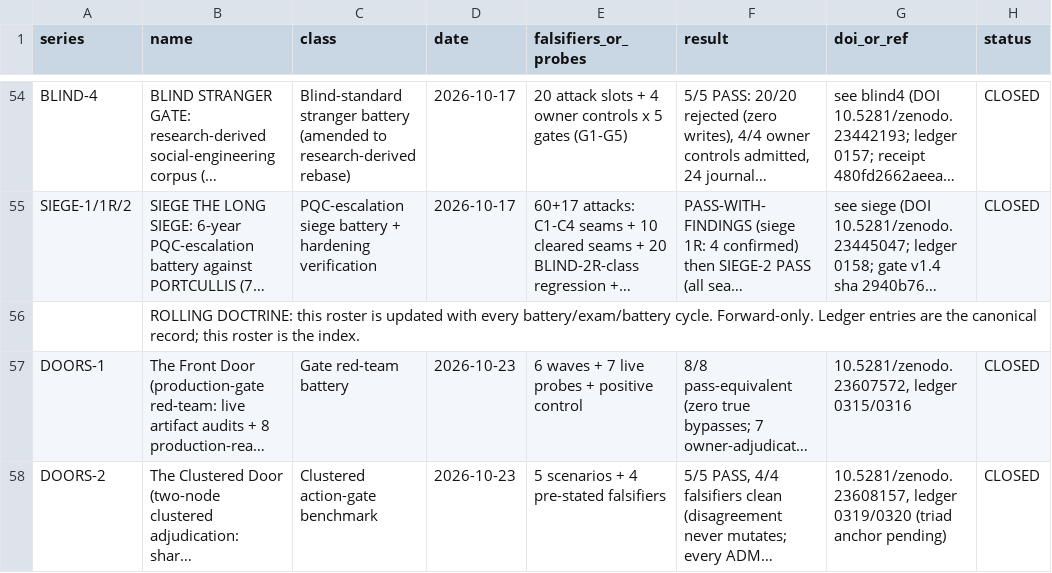
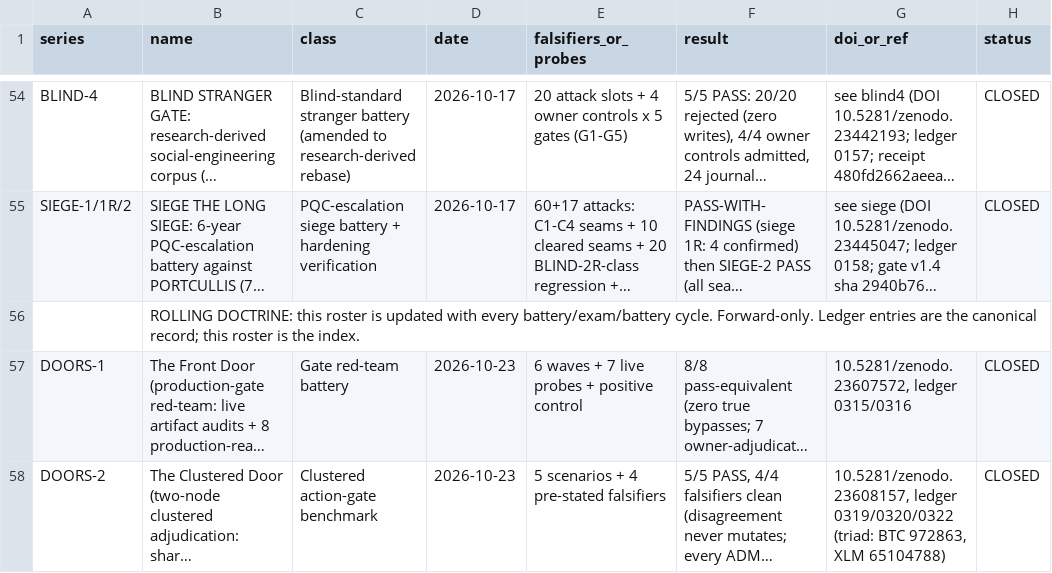
Before and after one commit to LLong2026/four-horsemen, a CSV file: TROPHY_ROSTER.csv, drawn as a sheet; only a part is shown, gaps mark what is left out; long unchanged cells end in …; the diff names each change by its address in the sheet, - before the commit and + after, or states it on an @@ line.

Commit message:
Trophy roster: DOORS-2 ref cell completed with triad receipts (was 'pending' pre-anchor; same-night index accuracy fix). Leon GO 2026-10-23

```diff
--- a/TROPHY_ROSTER.csv
+++ b/TROPHY_ROSTER.csv
-G58 (doi_or_ref): 10.5281/zenodo.23608157, ledger 0319/0320 (triad anchor pending)
+G58 (doi_or_ref): 10.5281/zenodo.23608157, ledger 0319/0320/0322 (triad: BTC 972863, XLM 65104788)
```
